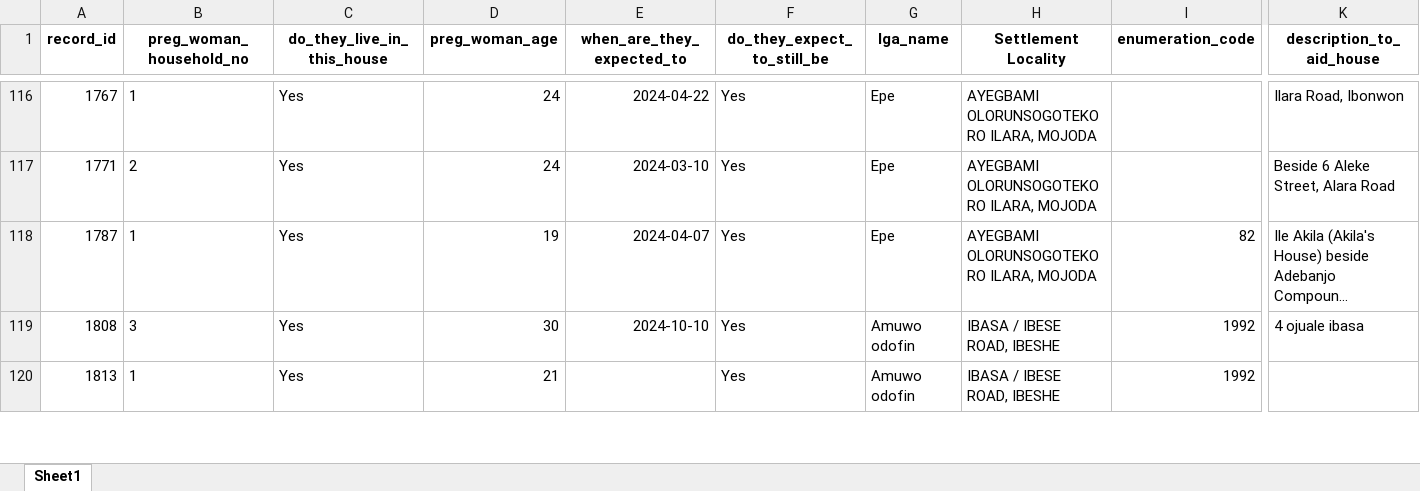
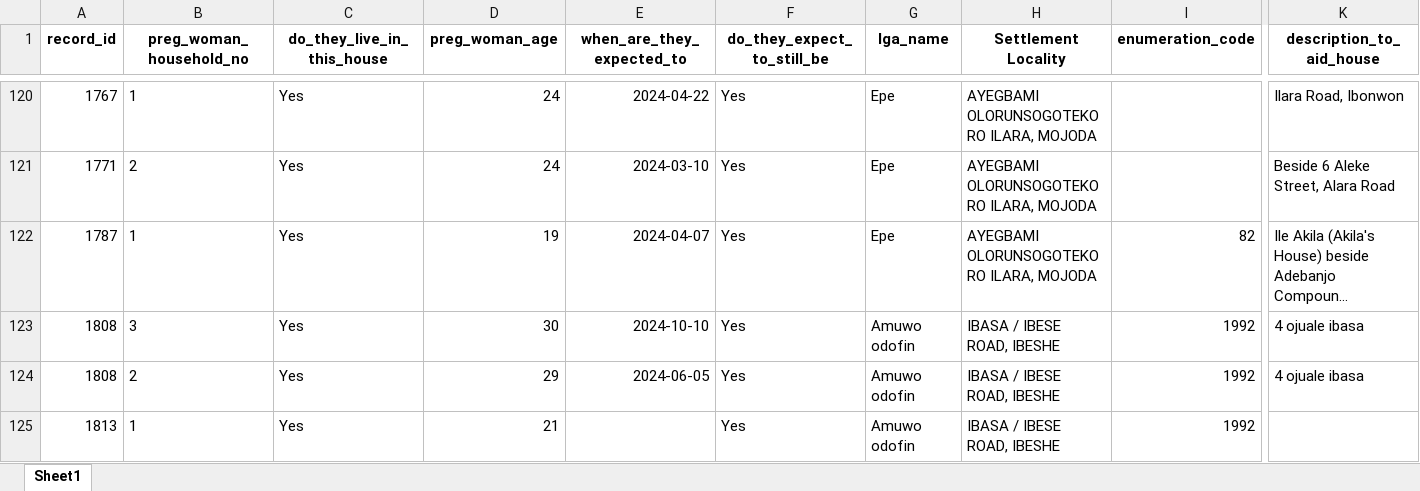
Before and after one commit to concentratdhamm/LVASA, an Excel workbook: Pregnant_woman.xlsx, sheet Sheet1, drawn as a sheet; only a part is shown, gaps mark what is left out; long unchanged cells end in …; values as stored, in another font and other column widths than the file's, no borders; rows hold the shown columns only; the diff covers the shown part only; the diff names each change by its address in the sheet, - before the commit and + after, or states it on an @@ line.

```diff
--- a/Pregnant_woman.xlsx (sheet Sheet1)
+++ b/Pregnant_woman.xlsx (sheet Sheet1)
+row 124: 1808 | 2 | Yes | 29 | 2024-06-05 | Yes | Amuwo odofin | IBASA / IBESE ROAD, IBESHE | 1992 | 4 ojuale ibasa
```
Also changed, not shown: 15 added rows and 2 edited cells elsewhere in this sheet, House_Mapping.xlsx, Maternal_death_tracking.xlsx, 37 other files.
